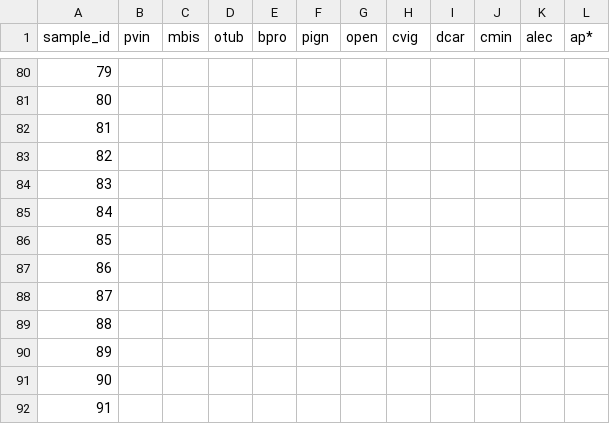
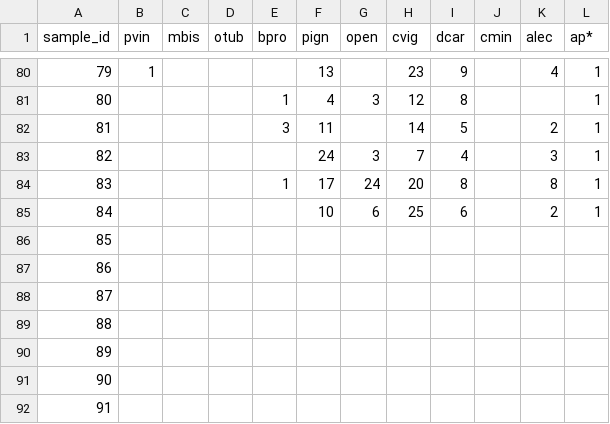
Before and after one commit to BrunaLab/corridor_beetles, a CSV file: corridor_docs/eric_ms_thesis/ms_data/data_raw/beetle_counts.csv, drawn as a sheet; only a part is shown, gaps mark what is left out; the diff covers the shown part only; the diff names each change by its address in the sheet, - before the commit and + after, or states it on an @@ line.

```diff
--- a/corridor_docs/eric_ms_thesis/ms_data/data_raw/beetle_counts.csv
+++ b/corridor_docs/eric_ms_thesis/ms_data/data_raw/beetle_counts.csv
-B80 (pvin): (empty)
+B80 (pvin): 1
-F80 (pign): (empty)
+F80 (pign): 13
-H80 (cvig): (empty)
+H80 (cvig): 23
-I80 (dcar): (empty)
+I80 (dcar): 9
-K80 (alec): (empty)
+K80 (alec): 4
-L80:L85 (ap*): (empty)
+L80:L85 (ap*): 1
-E81 (bpro): (empty)
+E81 (bpro): 1
-F81 (pign): (empty)
+F81 (pign): 4
-G81 (open): (empty)
+G81 (open): 3
-H81 (cvig): (empty)
+H81 (cvig): 12
-I81 (dcar): (empty)
+I81 (dcar): 8
-E82 (bpro): (empty)
+E82 (bpro): 3
-F82 (pign): (empty)
+F82 (pign): 11
-H82 (cvig): (empty)
+H82 (cvig): 14
-I82 (dcar): (empty)
+I82 (dcar): 5
-K82 (alec): (empty)
+K82 (alec): 2
-F83 (pign): (empty)
+F83 (pign): 24
-G83 (open): (empty)
+G83 (open): 3
-H83 (cvig): (empty)
+H83 (cvig): 7
-I83 (dcar): (empty)
+I83 (dcar): 4
-K83 (alec): (empty)
+K83 (alec): 3
-E84 (bpro): (empty)
+E84 (bpro): 1
-F84 (pign): (empty)
+F84 (pign): 17
-G84 (open): (empty)
+G84 (open): 24
-H84 (cvig): (empty)
+H84 (cvig): 20
-I84 (dcar): (empty)
+I84 (dcar): 8
-K84 (alec): (empty)
+K84 (alec): 8
-F85 (pign): (empty)
+F85 (pign): 10
-G85 (open): (empty)
+G85 (open): 6
-H85 (cvig): (empty)
+H85 (cvig): 25
-I85 (dcar): (empty)
+I85 (dcar): 6
-K85 (alec): (empty)
+K85 (alec): 2
```
Also changed, not shown: 36 edited cells elsewhere in this file, 1 other file.
